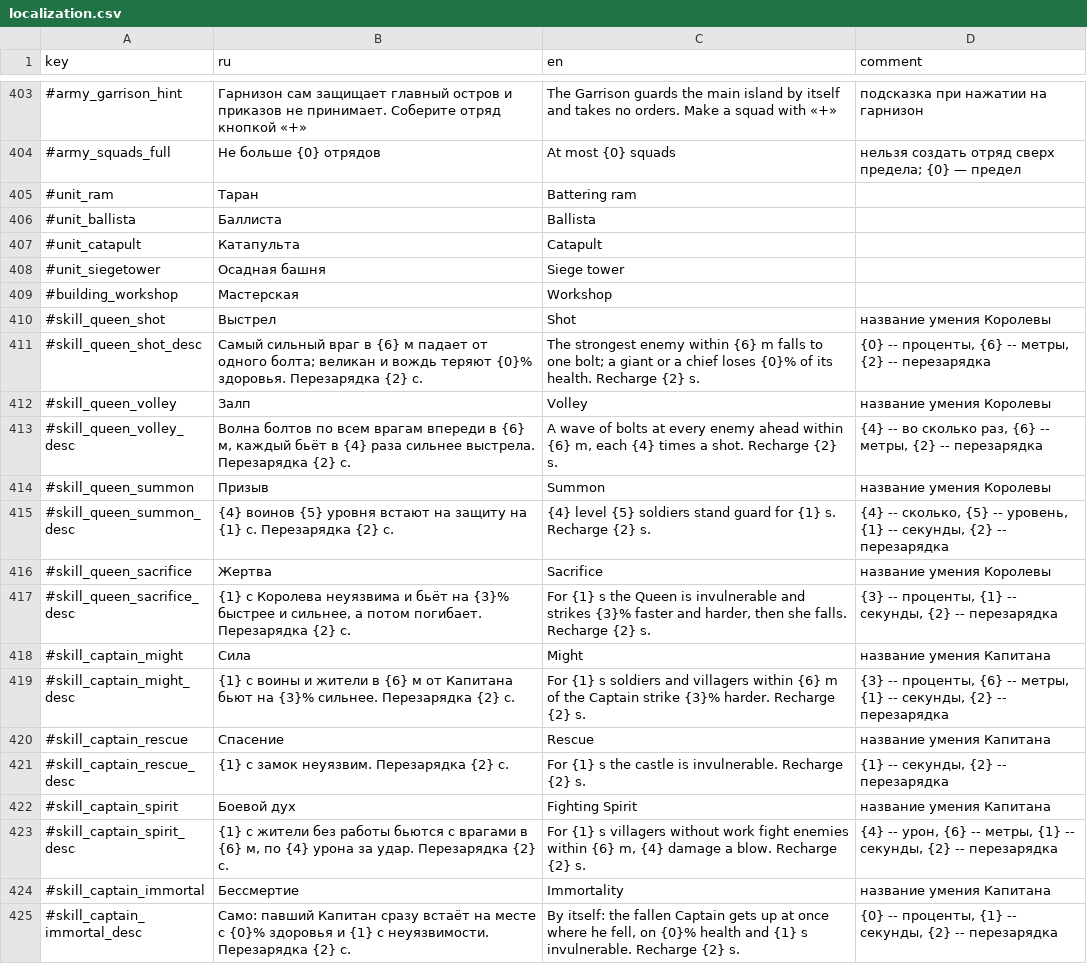
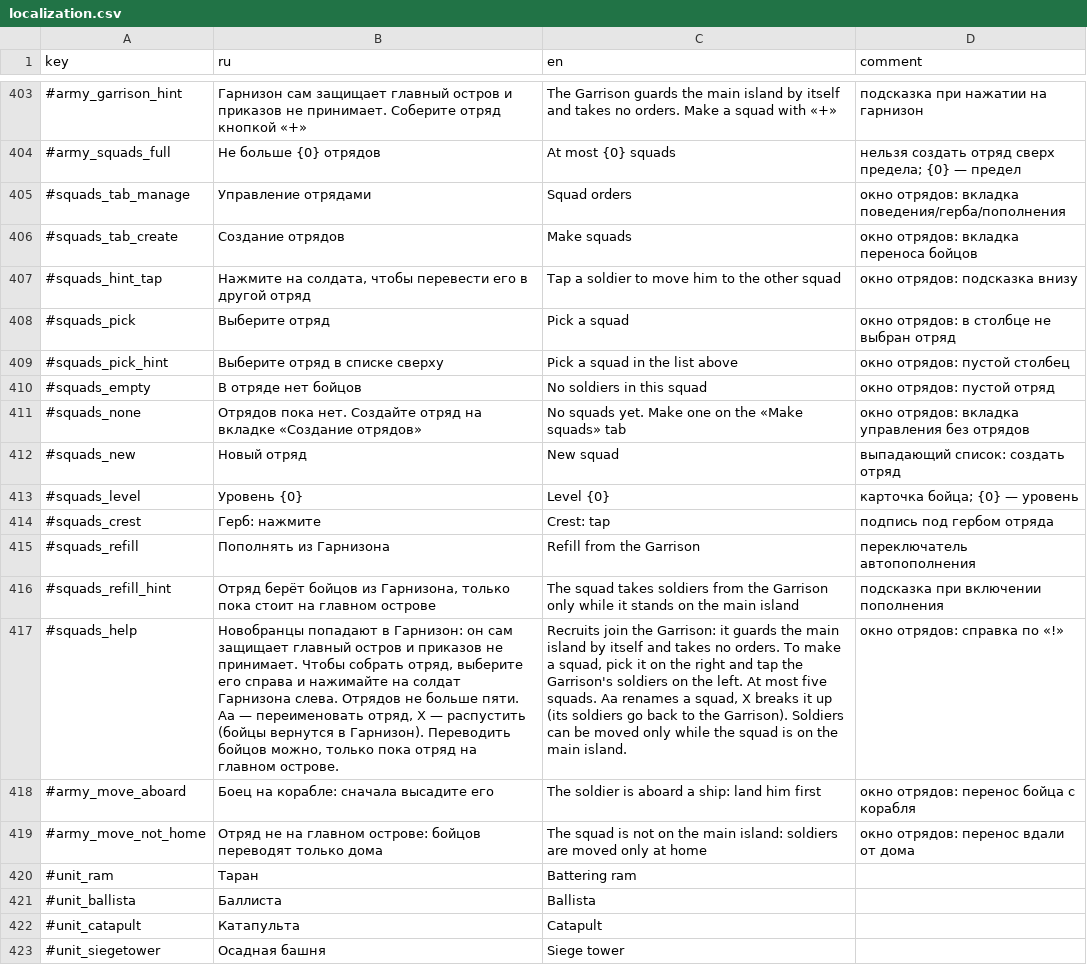
Before and after one commit to Safronov-Siarhei/CityBuilding, a CSV file: Assets/_Project/Balance/localization.csv, drawn as a sheet; only a part is shown, gaps mark what is left out; the shorter side is filled out with more unchanged rows; the diff names each change by its address in the sheet, - before the commit and + after, or states it on an @@ line.

```diff
--- a/Assets/_Project/Balance/localization.csv
+++ b/Assets/_Project/Balance/localization.csv
+row 405: #squads_tab_manage | Управление отрядами | Squad orders | окно отрядов: вкладка поведения/герба/пополнения
+row 406: #squads_tab_create | Создание отрядов | Make squads | окно отрядов: вкладка переноса бойцов
+row 407: #squads_hint_tap | Нажмите на солдата, чтобы перевести его в другой отряд | Tap a soldier to move him to the other squad | окно отрядов: подсказка внизу
+row 408: #squads_pick | Выберите отряд | Pick a squad | окно отрядов: в столбце не выбран отряд
+row 409: #squads_pick_hint | Выберите отряд в списке сверху | Pick a squad in the list above | окно отрядов: пустой столбец
+row 410: #squads_empty | В отряде нет бойцов | No soldiers in this squad | окно отрядов: пустой отряд
+row 411: #squads_none | Отрядов пока нет. Создайте отряд на вкладке «Создание отрядов» | No squads yet. Make one on the «Make squads» tab | окно отрядов: вкладка управления без отрядов
+row 412: #squads_new | Новый отряд | New squad | выпадающий список: создать отряд
+row 413: #squads_level | Уровень {0} | Level {0} | карточка бойца; {0} — уровень
+row 414: #squads_crest | Герб: нажмите | Crest: tap | подпись под гербом отряда
+row 415: #squads_refill | Пополнять из Гарнизона | Refill from the Garrison | переключатель автопополнения
+row 416: #squads_refill_hint | Отряд берёт бойцов из Гарнизона, только пока стоит на главном острове | The squad takes soldiers from the Garrison only while it stands on the main island | подсказка при включении пополнения
+row 417: #squads_help | Новобранцы попадают в Гарнизон: он сам защищает главный остров и приказов не принимает. Чтобы собрать отряд, выберите его справа и нажимайте на солдат Гарнизона слева. Отрядов не больше пяти. Aa — переименовать отряд, X — распустить (бойцы вернутся в Гарнизон). Переводить бойцов можно, только пока отряд на главном острове. | Recruits join the Garrison: it guards the main island by itself and takes no orders. To make a squad, pick it on the right and tap the Garrison's soldiers on the left. At most five squads. Aa renames a squad, X breaks it up (its soldiers go back to the Garrison). Soldiers can be moved only while the squad is on the main island. | окно отрядов: справка по «!»
+row 418: #army_move_aboard | Боец на корабле: сначала высадите его | The soldier is aboard a ship: land him first | окно отрядов: перенос бойца с корабля
+row 419: #army_move_not_home | Отряд не на главном острове: бойцов переводят только дома | The squad is not on the main island: soldiers are moved only at home | окно отрядов: перенос вдали от дома
```
Also changed, not shown: 12 other files.
